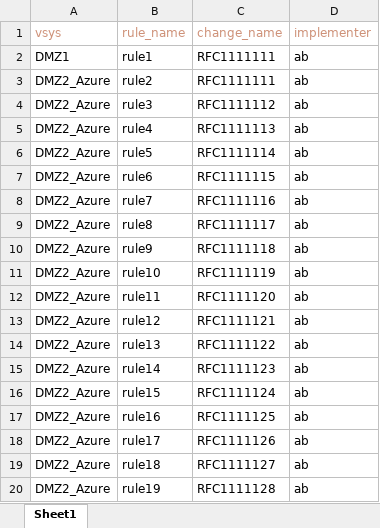
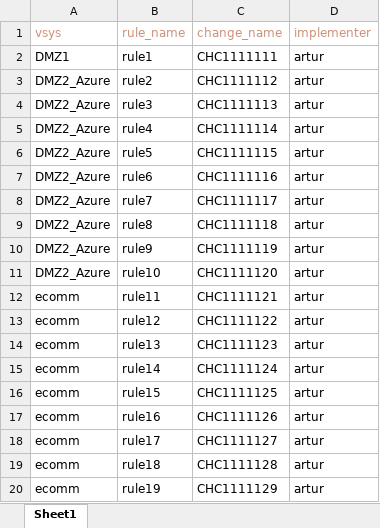
Before and after one commit to tomas-862/misc, an Excel workbook: PaloAlto_FW/decomm_rule/rules_to_decommission.xlsx, sheet Sheet1, drawn as a sheet; values as stored, in another font and other column widths than the file's, no borders; the diff names each change by its address in the sheet, - before the commit and + after, or states it on an @@ line.

Commit message:
decomm update

```diff
--- a/PaloAlto_FW/decomm_rule/rules_to_decommission.xlsx (sheet Sheet1)
+++ b/PaloAlto_FW/decomm_rule/rules_to_decommission.xlsx (sheet Sheet1)
-C2 (change_name): RFC1111111
+C2 (change_name): CHC1111111
-D2:D20 (implementer): ab
+D2:D20 (implementer): artur
-C3 (change_name): RFC1111111
+C3 (change_name): CHC1111112
-C4 (change_name): RFC1111112
+C4 (change_name): CHC1111113
-C5 (change_name): RFC1111113
+C5 (change_name): CHC1111114
-C6 (change_name): RFC1111114
+C6 (change_name): CHC1111115
-C7 (change_name): RFC1111115
+C7 (change_name): CHC1111116
-C8 (change_name): RFC1111116
+C8 (change_name): CHC1111117
-C9 (change_name): RFC1111117
+C9 (change_name): CHC1111118
-C10 (change_name): RFC1111118
+C10 (change_name): CHC1111119
-C11 (change_name): RFC1111119
+C11 (change_name): CHC1111120
-A12:A20 (vsys): DMZ2_Azure
+A12:A20 (vsys): ecomm
-C12 (change_name): RFC1111120
+C12 (change_name): CHC1111121
-C13 (change_name): RFC1111121
+C13 (change_name): CHC1111122
-C14 (change_name): RFC1111122
+C14 (change_name): CHC1111123
-C15 (change_name): RFC1111123
+C15 (change_name): CHC1111124
-C16 (change_name): RFC1111124
+C16 (change_name): CHC1111125
-C17 (change_name): RFC1111125
+C17 (change_name): CHC1111126
-C18 (change_name): RFC1111126
+C18 (change_name): CHC1111127
-C19 (change_name): RFC1111127
+C19 (change_name): CHC1111128
-C20 (change_name): RFC1111128
+C20 (change_name): CHC1111129
```
Also changed, not shown: 1 other file.
